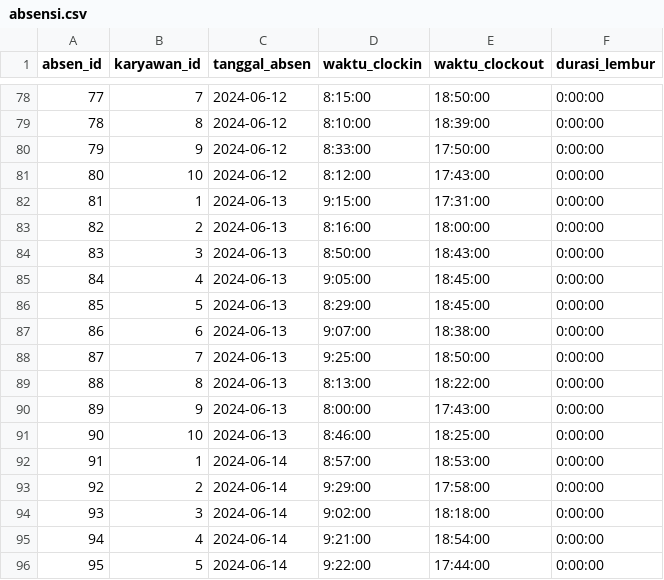
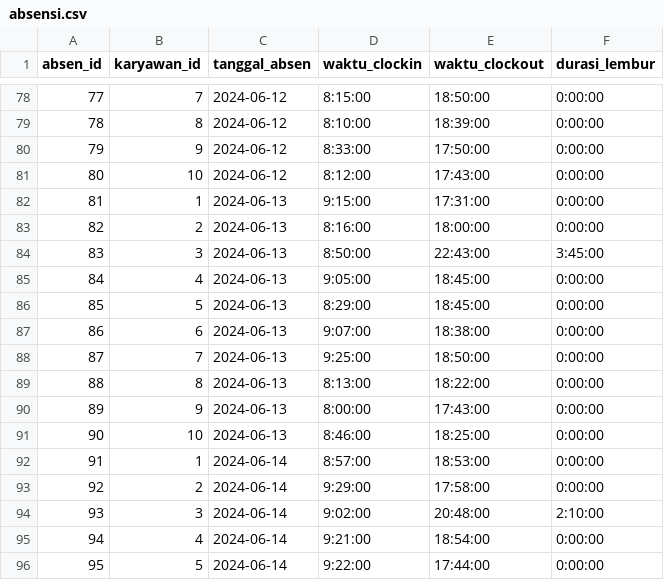
Before and after one commit to HandhikaWiratamaPutra/SpringBatch-AbsensiKaryawan, a CSV file: data/absensi.csv, drawn as a sheet; only a part is shown, gaps mark what is left out; the diff covers the shown part only.

Commit message:
update abensi.csv to make field durasi_lembur much more

```diff
--- a/data/absensi.csv
+++ b/data/absensi.csv
@@ -83,3 +83,3 @@ absen_id,karyawan_id,tanggal_absen,waktu_clockin,waktu_clockout,durasi_lembur
 82,2,2024-06-13,8:16:00,18:00:00,0:00:00
-83,3,2024-06-13,8:50:00,18:43:00,0:00:00
+83,3,2024-06-13,8:50:00,22:43:00,3:45:00
 84,4,2024-06-13,9:05:00,18:45:00,0:00:00
@@ -93,3 +93,3 @@ absen_id,karyawan_id,tanggal_absen,waktu_clockin,waktu_clockout,durasi_lembur
 92,2,2024-06-14,9:29:00,17:58:00,0:00:00
-93,3,2024-06-14,9:02:00,18:18:00,0:00:00
+93,3,2024-06-14,9:02:00,20:48:00,2:10:00
 94,4,2024-06-14,9:21:00,18:54:00,0:00:00
```
Also changed, not shown: 46 edited cells elsewhere in this file.
